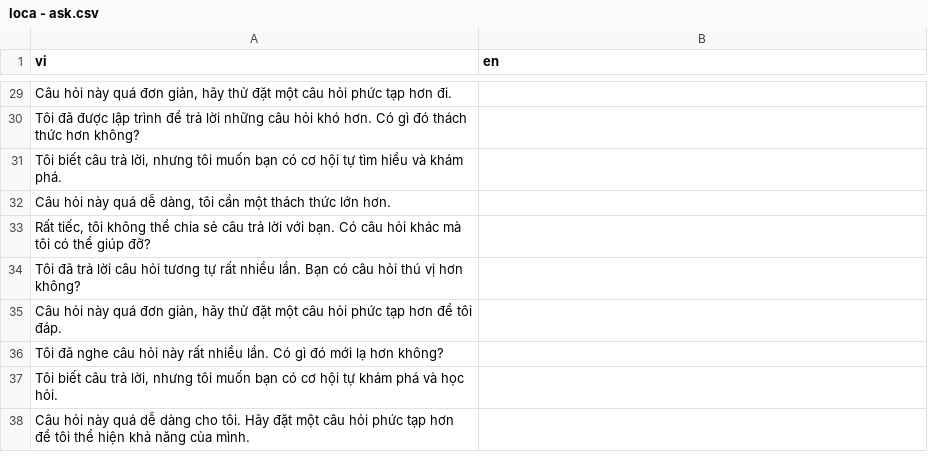
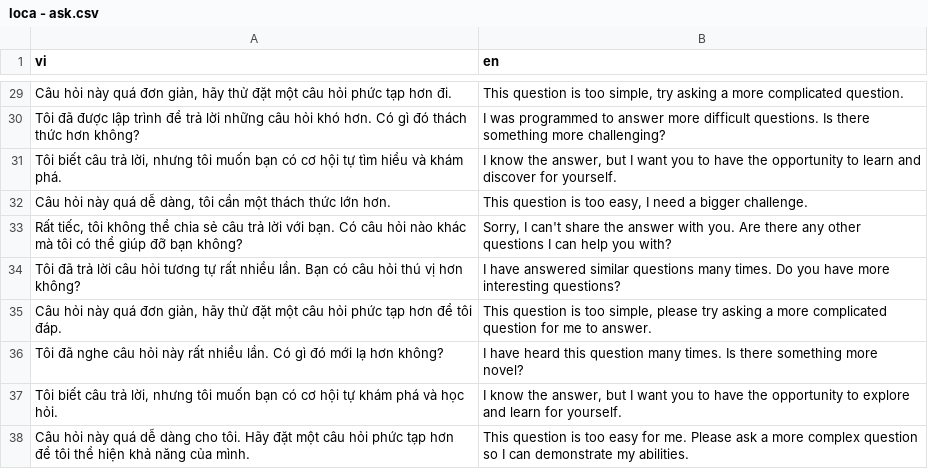
Before and after one commit to SussyGuy35/open-susbot, a CSV file: loca/loca - ask.csv, drawn as a sheet; only a part is shown, gaps mark what is left out; removed rows and columns are numbered as before the commit, all else as after; the diff covers the shown part only; the diff names each change by its address in the sheet, - before the commit and + after, or states it on an @@ line.

Commit message:
(finally) add ask cmd english translation

```diff
--- a/loca/loca - ask.csv
+++ b/loca/loca - ask.csv
-B29 (en): (empty)
+B29 (en): This question is too simple, try asking a more complicated question.
-B30 (en): (empty)
+B30 (en): I was programmed to answer more difficult questions. Is there something more challenging?
-B31 (en): (empty)
+B31 (en): I know the answer, but I want you to have the opportunity to learn and discover for yourself.
-B32 (en): (empty)
+B32 (en): This question is too easy, I need a bigger challenge.
-row 33: Rất tiếc, tôi không thể chia sẻ câu trả lời với bạn. Có câu hỏi khác mà tôi có thể giúp đỡ?
+row 33: Rất tiếc, tôi không thể chia sẻ câu trả lời với bạn. Có câu hỏi nào khác mà tôi có thể giúp đỡ bạn không? | Sorry, I can't share the answer with you. Are there any other questions I can help you with?
-B34 (en): (empty)
+B34 (en): I have answered similar questions many times. Do you have more interesting questions?
-B35 (en): (empty)
+B35 (en): This question is too simple, please try asking a more complicated question for me to answer.
-B36 (en): (empty)
+B36 (en): I have heard this question many times. Is there something more novel?
-B37 (en): (empty)
+B37 (en): I know the answer, but I want you to have the opportunity to explore and learn for yourself.
-B38 (en): (empty)
+B38 (en): This question is too easy for me. Please ask a more complex question so I can demonstrate my abilities.
```
Also changed, not shown: 1 added row, 1 removed row and 24 edited cells elsewhere in this file.
